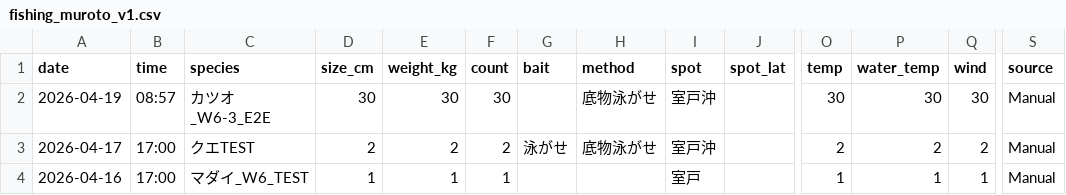
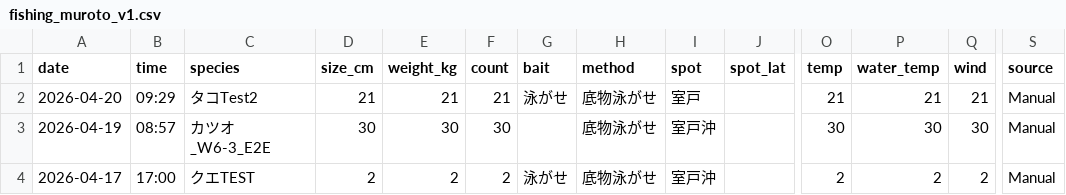
Before and after one commit to supergonti/fishing-system, a CSV file: data/fishing_muroto_v1.csv, drawn as a sheet; only a part is shown, gaps mark what is left out; the shorter side is filled out with more unchanged rows; rows hold the shown columns only; the diff names each change by its address in the sheet, - before the commit and + after, or states it on an @@ line.

```diff
--- a/data/fishing_muroto_v1.csv
+++ b/data/fishing_muroto_v1.csv
+row 2: 2026-04-20 | 09:29 | タコTest2 | 21 | 21 | 21 | 泳がせ | 底物泳がせ | 室戸 |  | 21 | 21 | 21 | Manual
```
Also changed, not shown: data/fishing_data.csv, data/fishing_integrated.csv, 2 other files.
